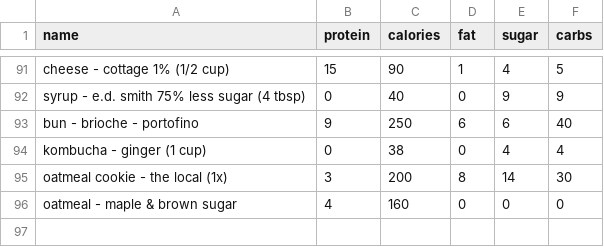
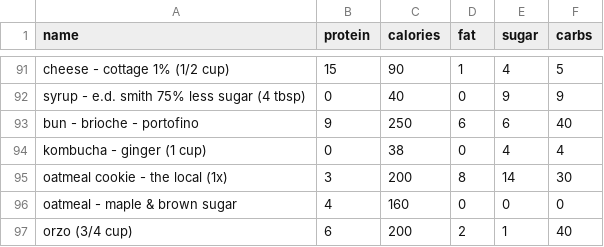
Before and after one commit to bcdatavis/fitness-tracker, a CSV file: data/food.csv, drawn as a sheet; only a part is shown, gaps mark what is left out; the diff names each change by its address in the sheet, - before the commit and + after, or states it on an @@ line.

Commit message:
Add custom food: orzo (3/4 cup)

```diff
--- a/data/food.csv
+++ b/data/food.csv
+row 97: orzo (3/4 cup) | 6 | 200 | 2 | 1 | 40
```
